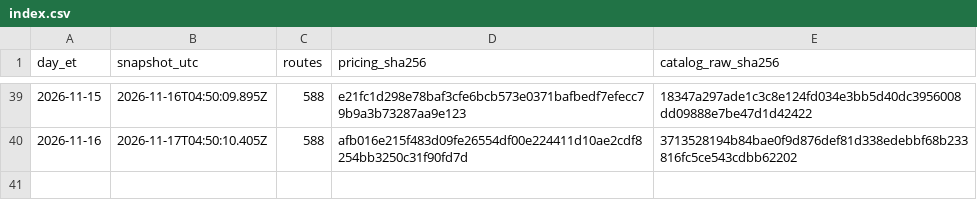
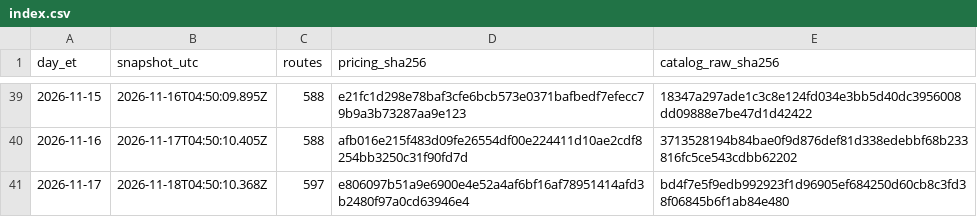
Before and after one commit to Pukujan/inference-recommendation-engine, a CSV file: inferhub/price-snapshots/index.csv, drawn as a sheet; only a part is shown, gaps mark what is left out.

Commit message:
data: InferHub price snapshot + route catalogue 2026-11-17 (ET)
snapshot 2026-11-18T04:50:10.368Z, pricing.csv sha256 e806097b51a9e6900e4e52a4af6bf16af78951414afd3b2480f97a0cd63946e4
Part of #46

```diff
--- a/inferhub/price-snapshots/index.csv
+++ b/inferhub/price-snapshots/index.csv
@@ -40 +40,2 @@ day_et,snapshot_utc,routes,pricing_sha256,catalog_raw_sha256
 2026-11-16,2026-11-17T04:50:10.405Z,588,afb016e215f483d09fe26554df00e224411d10ae2cdf8254bb3250c31f90fd7d,3713528194b84bae0f9d876def81d338edebbf68b233816fc5ce543cdbb62202
+2026-11-17,2026-11-18T04:50:10.368Z,597,e806097b51a9e6900e4e52a4af6bf16af78951414afd3b2480f97a0cd63946e4,bd4f7e5f9edb992923f1d96905ef684250d60cb8c3fd38f06845b6f1ab84e480
```
Also changed, not shown: inferhub/route-catalogue/latest/route-catalogue.csv, 8 other files.
